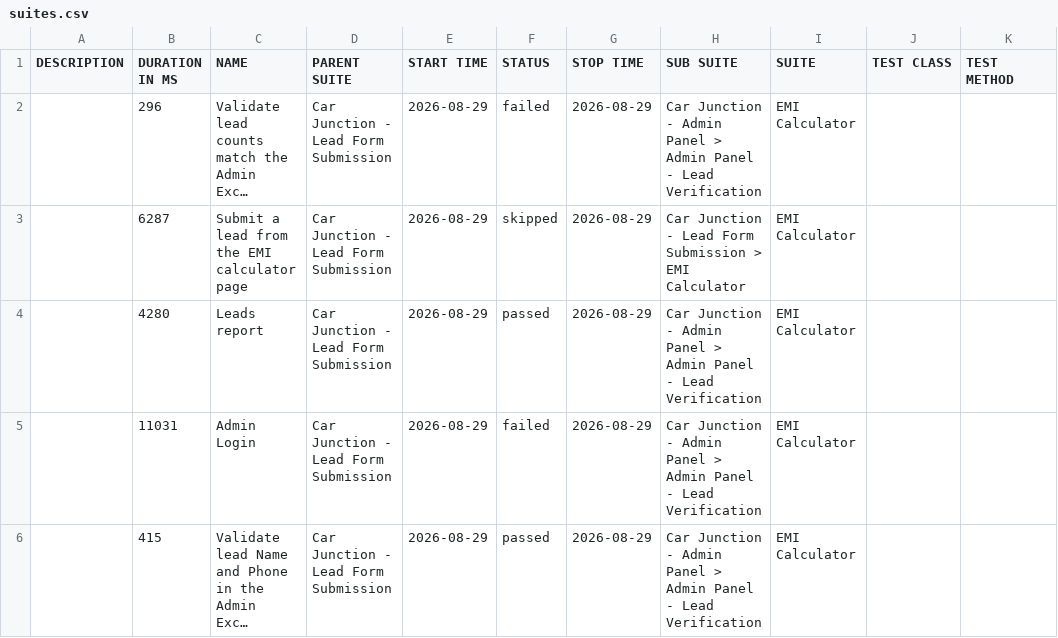
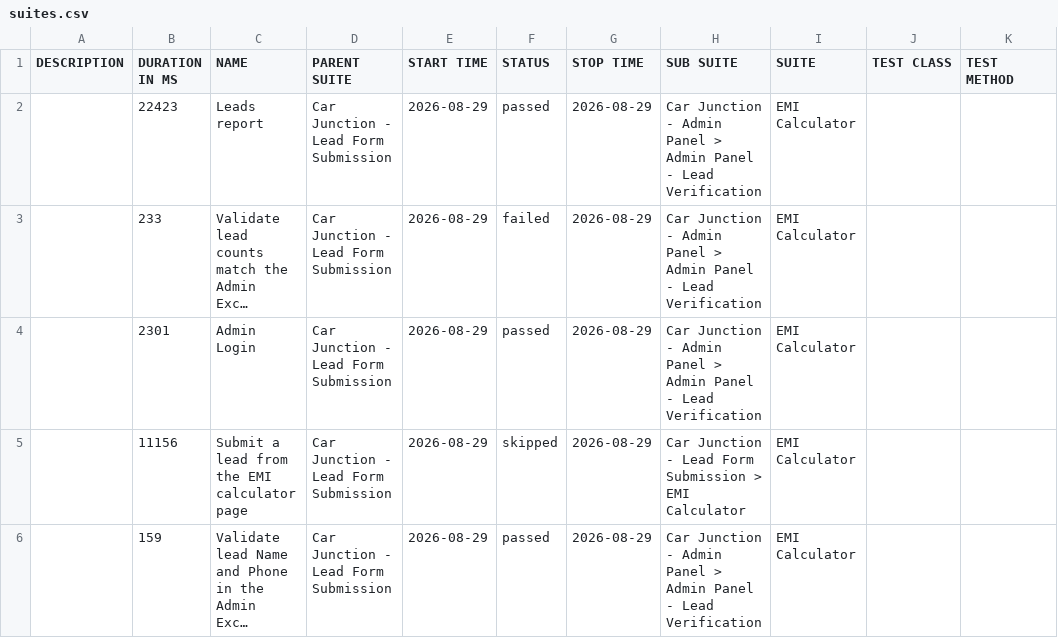
Before and after one commit to venkateshwari-commits/CarJunction-Automation-Report, a CSV file: data/suites.csv, drawn as a sheet; long unchanged cells end in …; removed rows and columns are numbered as before the commit, all else as after; the diff names each change by its address in the sheet, - before the commit and + after, or states it on an @@ line.

Commit message:
Publish report 2026-08-29T18:15:43.529Z

```diff
--- a/data/suites.csv
+++ b/data/suites.csv
+row 2:  | 22423 | Leads report | Car Junction - Lead Form Submission | 2026-08-29 | passed | 2026-08-29 | Car Junction - Admin Panel > Admin Panel - Lead Verification | EMI Calculator
-B3 (DURATION IN MS): 296
+B3 (DURATION IN MS): 233
+row 4:  | 2301 | Admin Login | Car Junction - Lead Form Submission | 2026-08-29 | passed | 2026-08-29 | Car Junction - Admin Panel > Admin Panel - Lead Verification | EMI Calculator
-B5 (DURATION IN MS): 6287
+B5 (DURATION IN MS): 11156
-row 4:  | 4280 | Leads report | Car Junction - Lead Form Submission | 2026-08-29 | passed | 2026-08-29 | Car Junction - Admin Panel > Admin Panel - Lead Verification | EMI Calculator
-row 5:  | 11031 | Admin Login | Car Junction - Lead Form Submission | 2026-08-29 | failed | 2026-08-29 | Car Junction - Admin Panel > Admin Panel - Lead Verification | EMI Calculator
-B6 (DURATION IN MS): 415
+B6 (DURATION IN MS): 159
```
Also changed, not shown: 35 other files.
